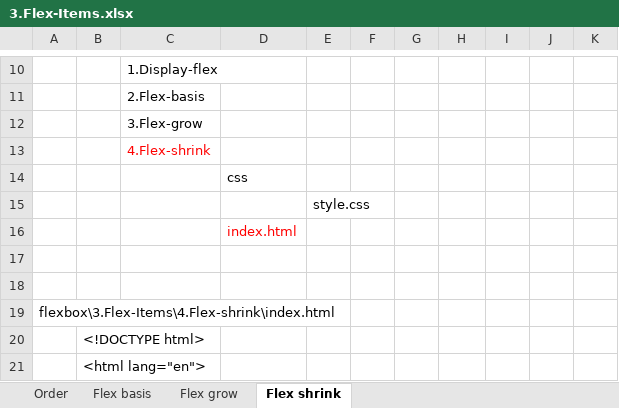
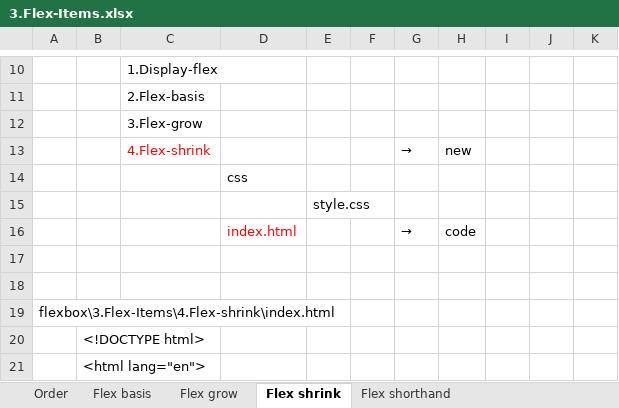
Before and after one commit to hikarihust/flexbox, an Excel workbook: me/3.Flex-Items.xlsx, sheet Flex shrink, drawn as a sheet; only a part is shown, gaps mark what is left out; values as stored, in another font and other column widths than the file's, no borders; charts and pictures not drawn; removed rows and columns are numbered as before the commit, all else as after; the diff names each change by its address in the sheet, - before the commit and + after, or states it on an @@ line.

Commit message:
Flex shorthand

```diff
--- a/me/3.Flex-Items.xlsx (sheet Flex shrink)
+++ b/me/3.Flex-Items.xlsx (sheet Flex shrink)
+sheet tab: Flex shorthand
-row 13:  |  | 4.Flex-shrink
+row 13:  |  | 4.Flex-shrink |  |  |  | → | new
-row 16:  |  |  | index.html
+row 16:  |  |  | index.html |  |  | → | code
```
Also changed, not shown: charts or pictures, 3 other files.
